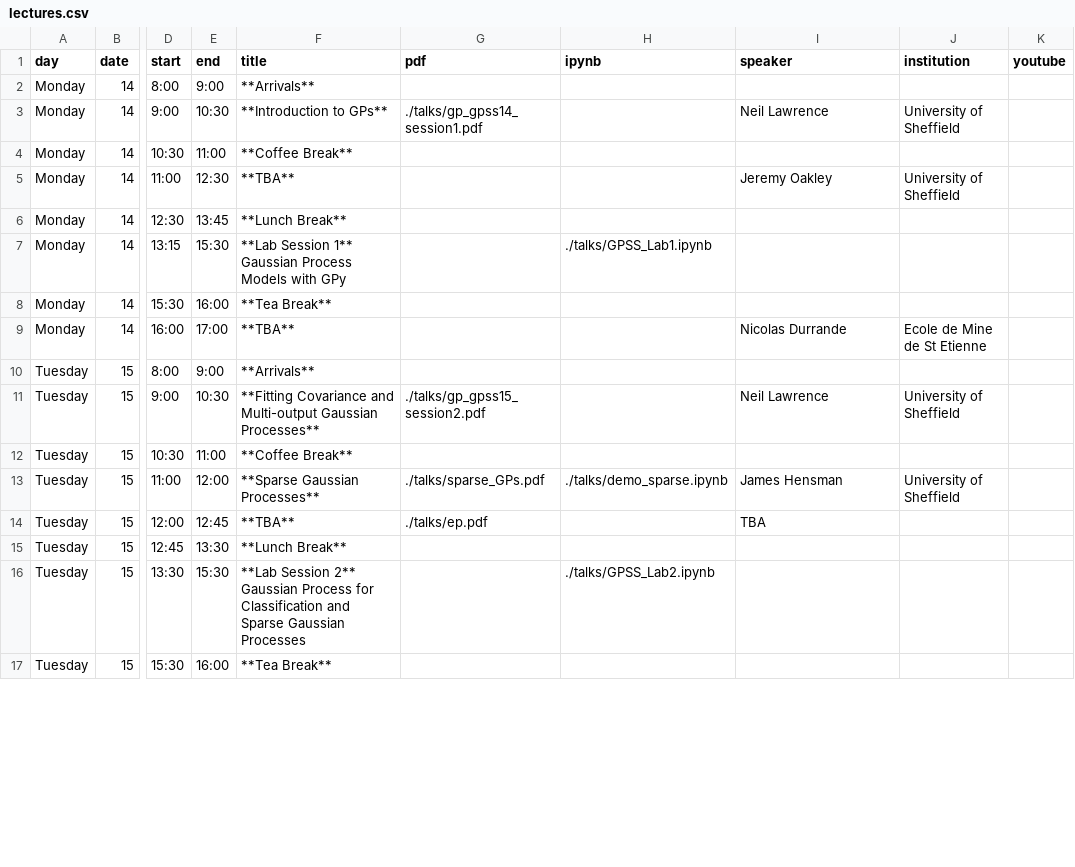
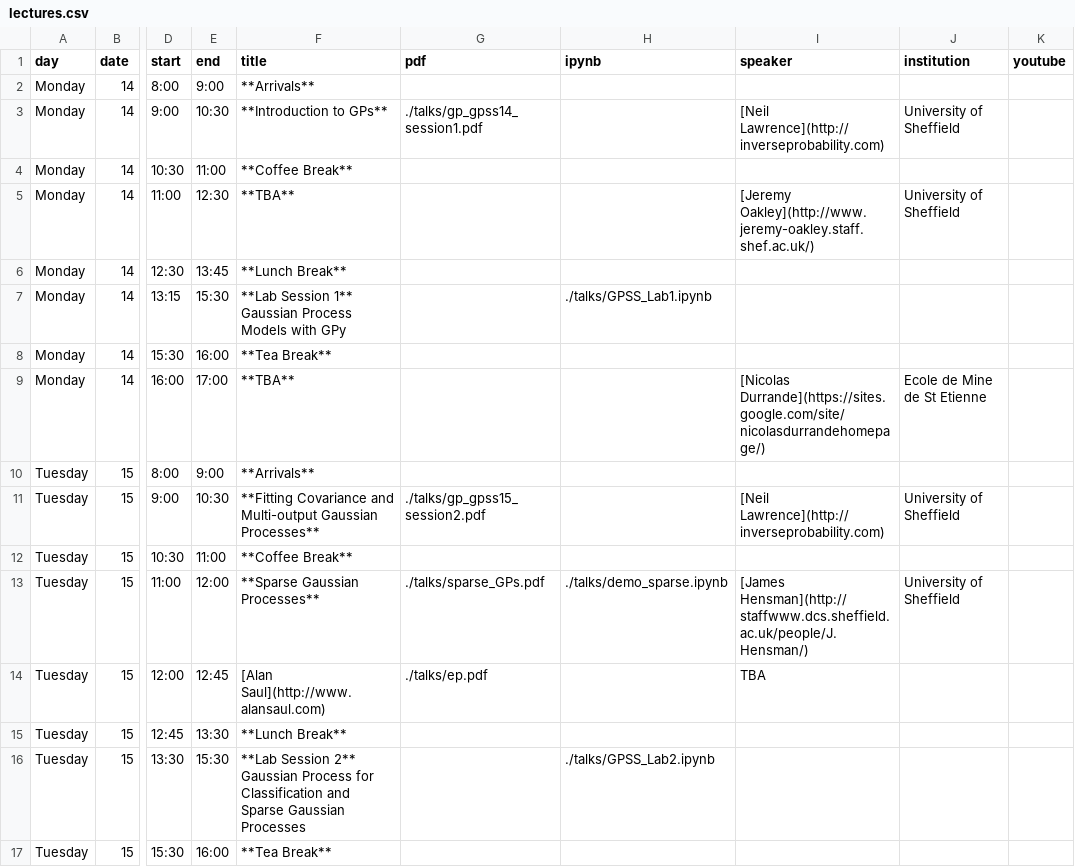
Before and after one commit to gpschool/gpss15, a CSV file: _data/lectures.csv, drawn as a sheet; only a part is shown, gaps mark what is left out; the diff covers the shown part only; the diff names each change by its address in the sheet, - before the commit and + after, or states it on an @@ line.

Commit message:
Update lectures.csv

```diff
--- a/_data/lectures.csv
+++ b/_data/lectures.csv
-I3 (speaker): Neil Lawrence
+I3 (speaker): [Neil Lawrence](http://inverseprobability.com)
-I5 (speaker): Jeremy Oakley
+I5 (speaker): [Jeremy Oakley](http://www.jeremy-oakley.staff.shef.ac.uk/)
-I9 (speaker): Nicolas Durrande
+I9 (speaker): [Nicolas Durrande](https://sites.google.com/site/nicolasdurrandehomepage/)
-I11 (speaker): Neil Lawrence
+I11 (speaker): [Neil Lawrence](http://inverseprobability.com)
-I13 (speaker): James Hensman
+I13 (speaker): [James Hensman](http://staffwww.dcs.sheffield.ac.uk/people/J.Hensman/)
-F14 (title): **TBA**
+F14 (title): [Alan Saul](http://www.alansaul.com)
```
Also changed, not shown: 4 edited cells elsewhere in this file.
